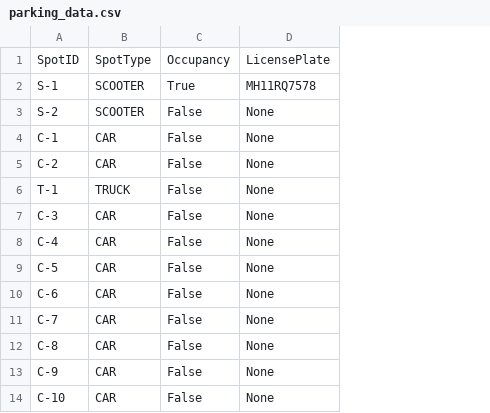
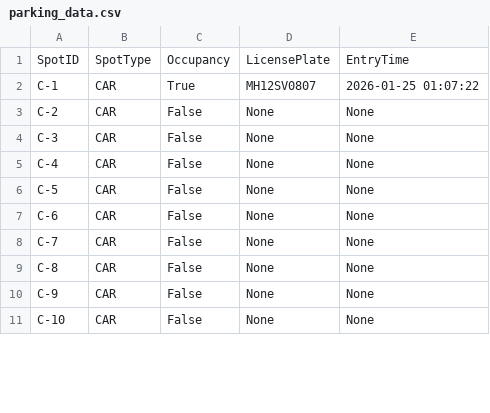
Before and after one commit to itsSomro/parking-management-system, a CSV file: parking_data.csv, drawn as a sheet; only a part is shown; removed rows and columns are numbered as before the commit, all else as after; the diff covers the shown part only; the diff names each change by its address in the sheet, - before the commit and + after, or states it on an @@ line.

```diff
--- a/parking_data.csv
+++ b/parking_data.csv
+column E, rows 1-11: EntryTime | 2026-01-25 01:07:22 | None | None | None | None | None | None | None | None | None
-row 2: S-1 | SCOOTER | True | MH11RQ7578
@@ row 3 moved to row 23: S-2 @@
-C2: False
+C2: True
-D2: None
+D2: MH12SV0807
@@ row 6 moved to row 42: T-1 @@
```
Also changed, not shown: 28 added rows elsewhere in this file, 4 other files.
